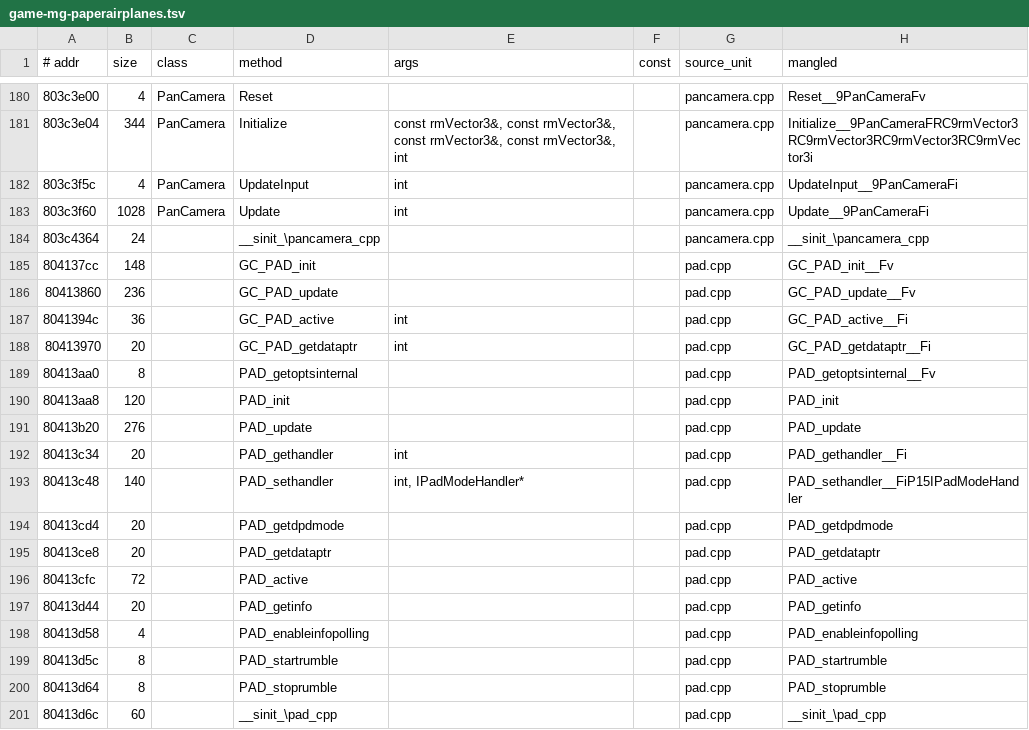
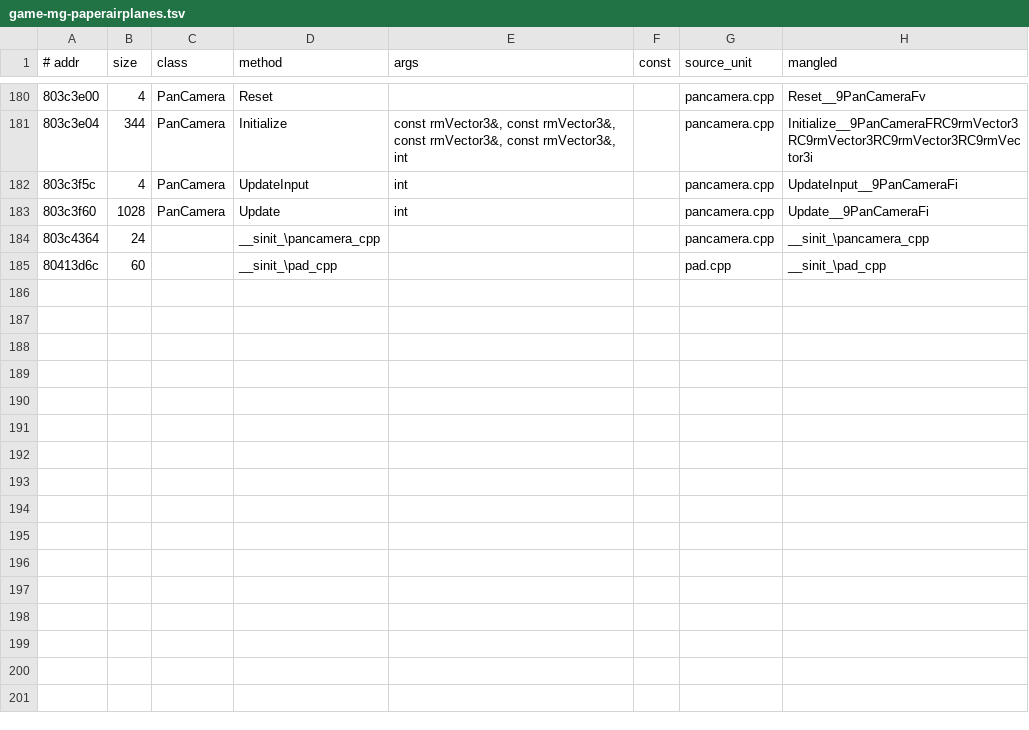
Before and after one commit to Kxboo/EA-Playground, a TSV file: GameMap/data/functions/game-mg-paperairplanes.tsv, drawn as a sheet; only a part is shown, gaps mark what is left out; the diff names each change by its address in the sheet, - before the commit and + after, or states it on an @@ line.

```diff
--- a/GameMap/data/functions/game-mg-paperairplanes.tsv
+++ b/GameMap/data/functions/game-mg-paperairplanes.tsv
-row 185: 804137cc | 148 |  | GC_PAD_init |  |  | pad.cpp | GC_PAD_init__Fv
-row 186: 80413860 | 236 |  | GC_PAD_update |  |  | pad.cpp | GC_PAD_update__Fv
-row 187: 8041394c | 36 |  | GC_PAD_active | int |  | pad.cpp | GC_PAD_active__Fi
-row 188: 80413970 | 20 |  | GC_PAD_getdataptr | int |  | pad.cpp | GC_PAD_getdataptr__Fi
-row 189: 80413aa0 | 8 |  | PAD_getoptsinternal |  |  | pad.cpp | PAD_getoptsinternal__Fv
-row 190: 80413aa8 | 120 |  | PAD_init |  |  | pad.cpp | PAD_init
-row 191: 80413b20 | 276 |  | PAD_update |  |  | pad.cpp | PAD_update
-row 192: 80413c34 | 20 |  | PAD_gethandler | int |  | pad.cpp | PAD_gethandler__Fi
-row 193: 80413c48 | 140 |  | PAD_sethandler | int, IPadModeHandler* |  | pad.cpp | PAD_sethandler__FiP15IPadModeHandler
-row 194: 80413cd4 | 20 |  | PAD_getdpdmode |  |  | pad.cpp | PAD_getdpdmode
-row 195: 80413ce8 | 20 |  | PAD_getdataptr |  |  | pad.cpp | PAD_getdataptr
-row 196: 80413cfc | 72 |  | PAD_active |  |  | pad.cpp | PAD_active
-row 197: 80413d44 | 20 |  | PAD_getinfo |  |  | pad.cpp | PAD_getinfo
-row 198: 80413d58 | 4 |  | PAD_enableinfopolling |  |  | pad.cpp | PAD_enableinfopolling
-row 199: 80413d5c | 8 |  | PAD_startrumble |  |  | pad.cpp | PAD_startrumble
-row 200: 80413d64 | 8 |  | PAD_stoprumble |  |  | pad.cpp | PAD_stoprumble
```
Also changed, not shown: GameMap/data/callgraph.tsv, GameMap/data/functions/engine-engine-support.tsv, 50 other files.
